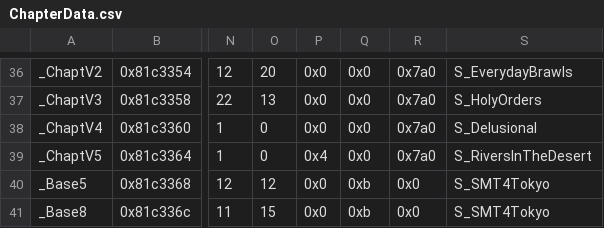
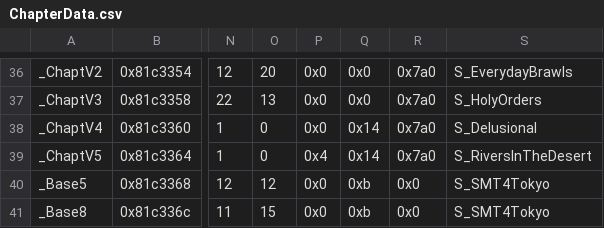
Before and after one commit to Retina1/TMGC_Buildfiles, a CSV file: Tables/NightmareModules/ChapterData/ChapterData.csv, drawn as a sheet; only a part is shown, gaps mark what is left out; the diff names each change by its address in the sheet, - before the commit and + after, or states it on an @@ line.

```diff
--- a/Tables/NightmareModules/ChapterData/ChapterData.csv
+++ b/Tables/NightmareModules/ChapterData/ChapterData.csv
-Q38:Q39: 0x0
+Q38:Q39: 0x14
```
Also changed, not shown: 16 other files.
